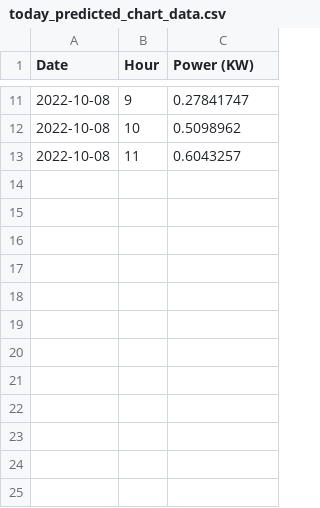
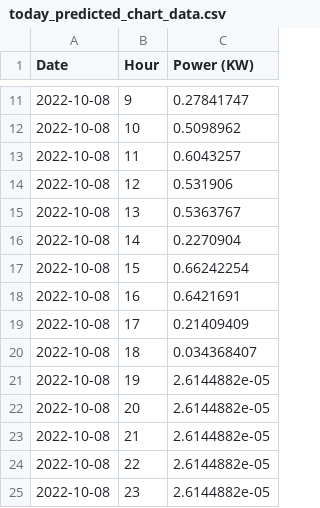
Before and after one commit to Mubeen31/solar-power-predictions, a CSV file: xgboost model/today_predicted_chart_data.csv, drawn as a sheet; only a part is shown, gaps mark what is left out.

Commit message:
first commit

```diff
--- a/xgboost model/today_predicted_chart_data.csv
+++ b/xgboost model/today_predicted_chart_data.csv
@@ -13 +13,13 @@ Date,Hour,Power (KW)
 2022-10-08,11,0.6043257
+2022-10-08,12,0.531906
+2022-10-08,13,0.5363767
+2022-10-08,14,0.2270904
+2022-10-08,15,0.66242254
+2022-10-08,16,0.6421691
+2022-10-08,17,0.21409409
+2022-10-08,18,0.034368407
+2022-10-08,19,2.6144882e-05
+2022-10-08,20,2.6144882e-05
+2022-10-08,21,2.6144882e-05
+2022-10-08,22,2.6144882e-05
+2022-10-08,23,2.6144882e-05
```
